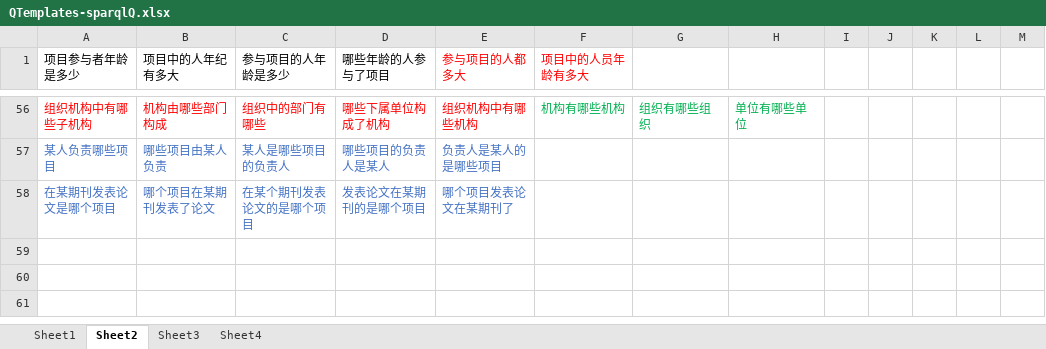
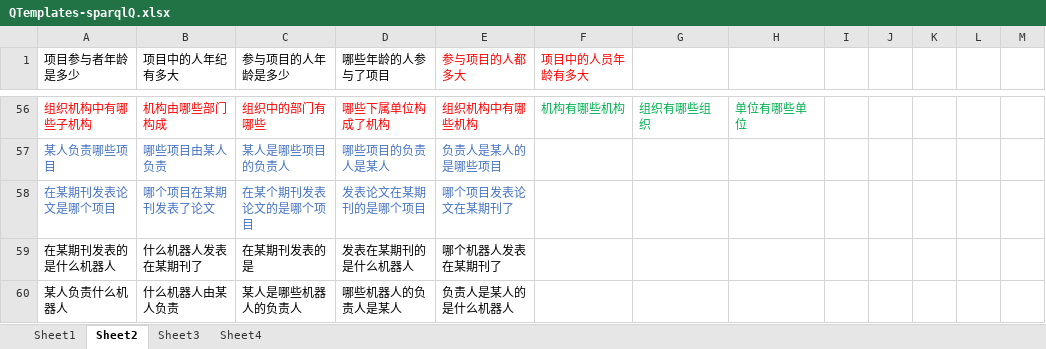
Before and after one commit to longmanplus/RoboCloudBrain, an Excel workbook: KBQA/QTemplates-sparqlQ.xlsx, sheet Sheet2, drawn as a sheet; only a part is shown, gaps mark what is left out; values as stored, in another font and other column widths than the file's, no borders; the diff names each change by its address in the sheet, - before the commit and + after, or states it on an @@ line.

```diff
--- a/KBQA/QTemplates-sparqlQ.xlsx (sheet Sheet2)
+++ b/KBQA/QTemplates-sparqlQ.xlsx (sheet Sheet2)
+row 59: 在某期刊发表的是什么机器人 | 什么机器人发表在某期刊了 | 在某期刊发表的是 | 发表在某期刊的是什么机器人 | 哪个机器人发表在某期刊了
+row 60: 某人负责什么机器人 | 什么机器人由某人负责 | 某人是哪些机器人的负责人 | 哪些机器人的负责人是某人 | 负责人是某人的是什么机器人
```
Also changed, not shown: sheet Sheet1.
